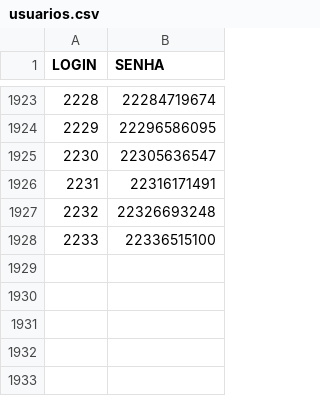
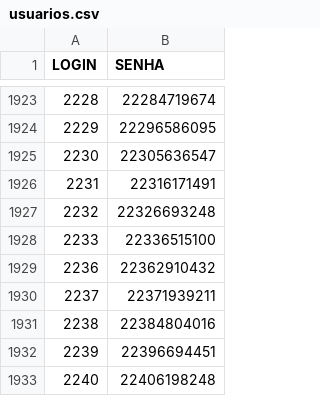
Before and after one commit to gabrieldutra-coder/Portal-de-Transportadora-Shopper, a CSV file: backend/data/usuarios.csv, drawn as a sheet; only a part is shown, gaps mark what is left out; the diff names each change by its address in the sheet, - before the commit and + after, or states it on an @@ line.

Commit message:
att usuarios e qualidade

```diff
--- a/backend/data/usuarios.csv
+++ b/backend/data/usuarios.csv
+row 1929: 2236 | 22362910432
+row 1930: 2237 | 22371939211
+row 1931: 2238 | 22384804016
+row 1932: 2239 | 22396694451
+row 1933: 2240 | 22406198248
```
Also changed, not shown: backend/data/cestas.csv, 2 other files.
